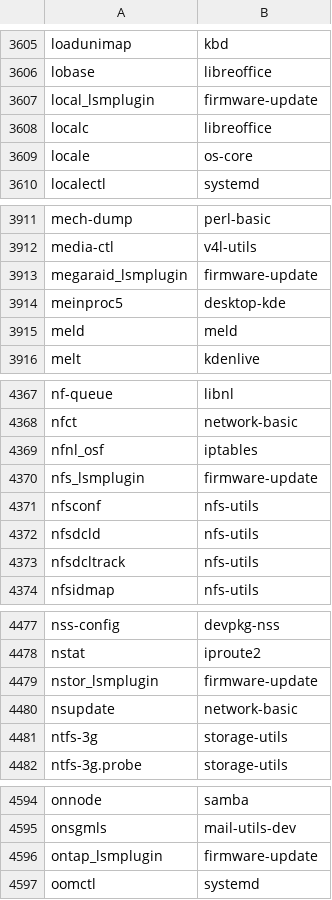
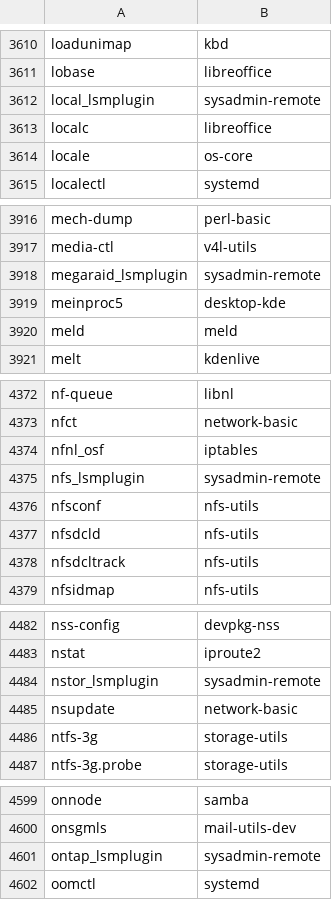
Before and after one commit to clearlinux-pkgs/cnf, a CSV file: commandlist.csv, drawn as a sheet; only a part is shown, gaps mark what is left out; the diff covers the shown part only.

```diff
--- a/commandlist.csv
+++ b/commandlist.csv
@@ -3606,3 +3611,3 @@ loadunimap	kbd
 lobase	libreoffice
-local_lsmplugin	firmware-update
+local_lsmplugin	sysadmin-remote
 localc	libreoffice
@@ -3912,3 +3917,3 @@ mech-dump	perl-basic
 media-ctl	v4l-utils
-megaraid_lsmplugin	firmware-update
+megaraid_lsmplugin	sysadmin-remote
 meinproc5	desktop-kde
@@ -4369,3 +4374,3 @@ nfct	network-basic
 nfnl_osf	iptables
-nfs_lsmplugin	firmware-update
+nfs_lsmplugin	sysadmin-remote
 nfsconf	nfs-utils
@@ -4478,3 +4483,3 @@ nss-config	devpkg-nss
 nstat	iproute2
-nstor_lsmplugin	firmware-update
+nstor_lsmplugin	sysadmin-remote
 nsupdate	network-basic
@@ -4595,3 +4600,3 @@ onnode	samba
 onsgmls	mail-utils-dev
-ontap_lsmplugin	firmware-update
+ontap_lsmplugin	sysadmin-remote
 oomctl	systemd
```
Also changed, not shown: 6 added rows, 2 removed rows and 13 edited cells elsewhere in this file, 2 other files.
